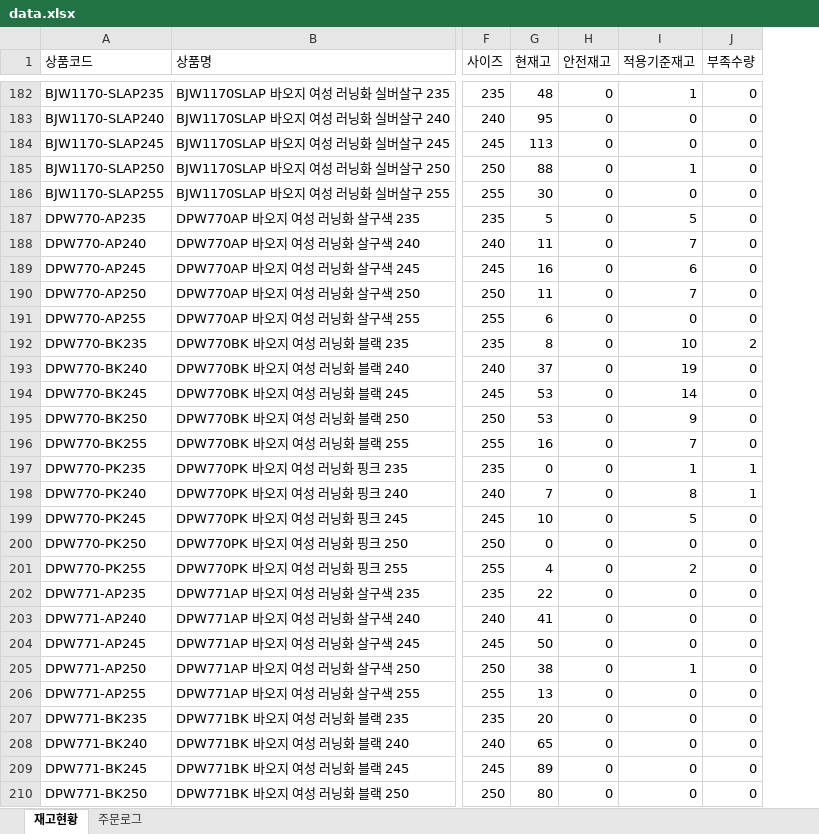
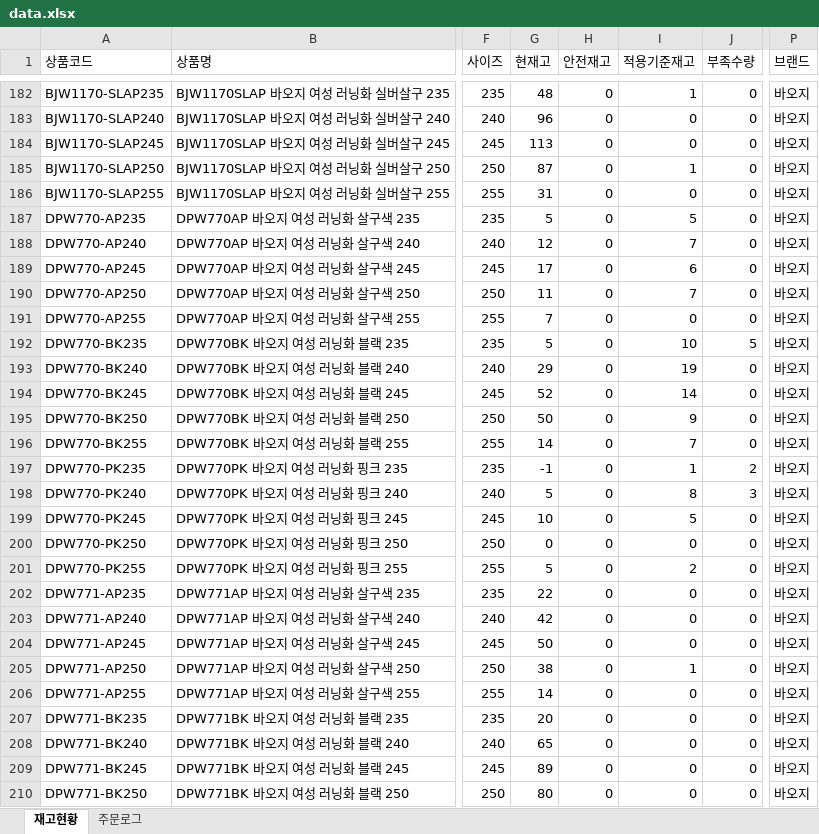
Before and after one commit to dkseotjd0112-max/Baoji-dashboard, an Excel workbook: data.xlsx, sheet 재고현황, drawn as a sheet; only a part is shown, gaps mark what is left out; values as stored, in another font and other column widths than the file's, no borders; the diff covers the shown part only; the diff names each change by its address in the sheet, - before the commit and + after, or states it on an @@ line.

```diff
--- a/data.xlsx (sheet 재고현황)
+++ b/data.xlsx (sheet 재고현황)
+column P (브랜드), rows 182-210: all 바오지
-G183 (현재고): 95
+G183 (현재고): 96
-G185 (현재고): 88
+G185 (현재고): 87
-G186 (현재고): 30
+G186 (현재고): 31
-G188 (현재고): 11
+G188 (현재고): 12
-G189 (현재고): 16
+G189 (현재고): 17
-G191 (현재고): 6
+G191 (현재고): 7
-G192 (현재고): 8
+G192 (현재고): 5
-J192 (부족수량): 2
+J192 (부족수량): 5
-G193 (현재고): 37
+G193 (현재고): 29
-G194 (현재고): 53
+G194 (현재고): 52
-G195 (현재고): 53
+G195 (현재고): 50
-G196 (현재고): 16
+G196 (현재고): 14
-G197 (현재고): 0
+G197 (현재고): -1
-J197 (부족수량): 1
+J197 (부족수량): 2
-G198 (현재고): 7
+G198 (현재고): 5
-J198 (부족수량): 1
+J198 (부족수량): 3
-G201 (현재고): 4
+G201 (현재고): 5
-G203 (현재고): 41
+G203 (현재고): 42
-G206 (현재고): 13
+G206 (현재고): 14
```
Also changed, not shown: 127 edited cells elsewhere in this sheet, sheet 주문로그, 1 other file.
